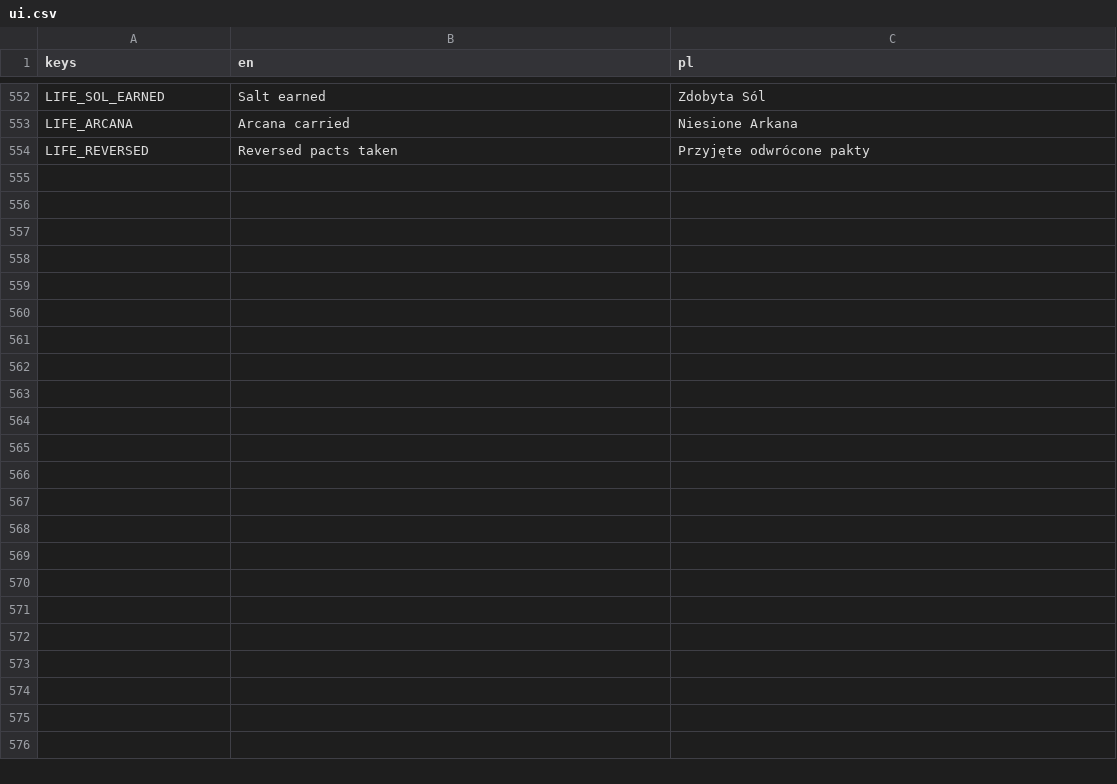
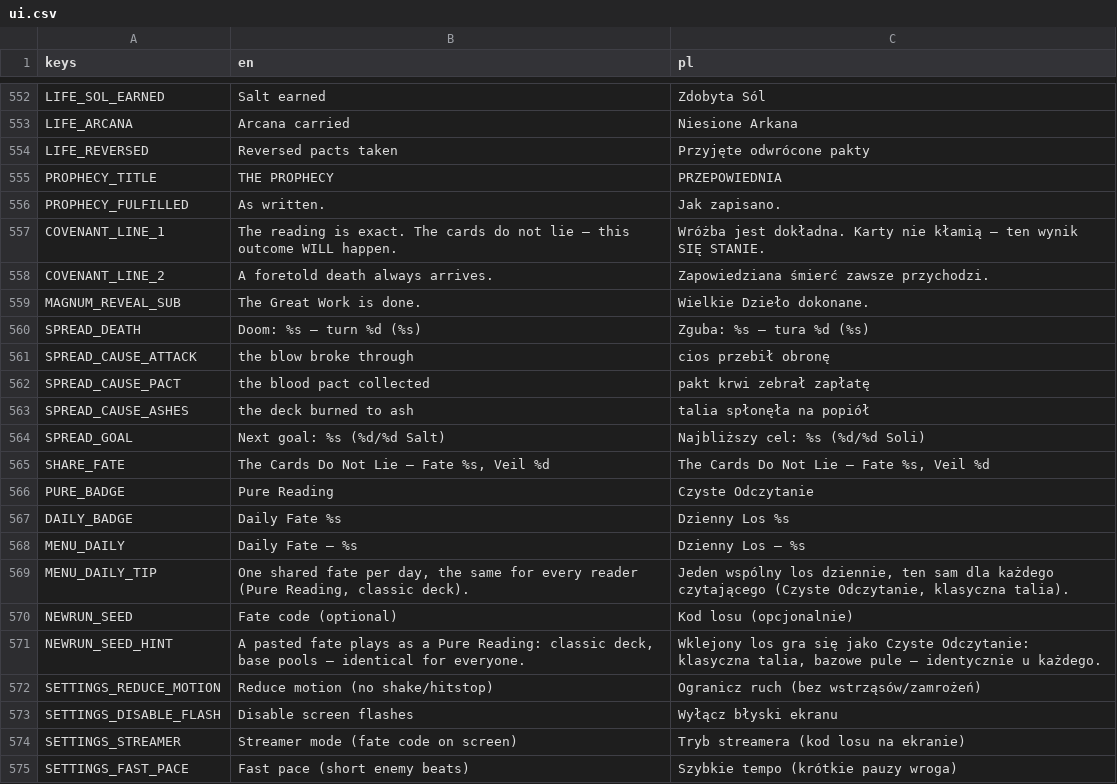
Before and after one commit to actionjacks/Parallaxa_card, a CSV file: data/locale/ui.csv, drawn as a sheet; only a part is shown, gaps mark what is left out; the diff names each change by its address in the sheet, - before the commit and + after, or states it on an @@ line.

```diff
--- a/data/locale/ui.csv
+++ b/data/locale/ui.csv
+row 555: PROPHECY_TITLE | THE PROPHECY | PRZEPOWIEDNIA
+row 556: PROPHECY_FULFILLED | As written. | Jak zapisano.
+row 557: COVENANT_LINE_1 | The reading is exact. The cards do not lie — this outcome WILL happen. | Wróżba jest dokładna. Karty nie kłamią — ten wynik SIĘ STANIE.
+row 558: COVENANT_LINE_2 | A foretold death always arrives. | Zapowiedziana śmierć zawsze przychodzi.
+row 559: MAGNUM_REVEAL_SUB | The Great Work is done. | Wielkie Dzieło dokonane.
+row 560: SPREAD_DEATH | Doom: %s — turn %d (%s) | Zguba: %s — tura %d (%s)
+row 561: SPREAD_CAUSE_ATTACK | the blow broke through | cios przebił obronę
+row 562: SPREAD_CAUSE_PACT | the blood pact collected | pakt krwi zebrał zapłatę
+row 563: SPREAD_CAUSE_ASHES | the deck burned to ash | talia spłonęła na popiół
+row 564: SPREAD_GOAL | Next goal: %s (%d/%d Salt) | Najbliższy cel: %s (%d/%d Soli)
+row 565: SHARE_FATE | The Cards Do Not Lie — Fate %s, Veil %d | The Cards Do Not Lie — Fate %s, Veil %d
+row 566: PURE_BADGE | Pure Reading | Czyste Odczytanie
+row 567: DAILY_BADGE | Daily Fate %s | Dzienny Los %s
+row 568: MENU_DAILY | Daily Fate — %s | Dzienny Los — %s
+row 569: MENU_DAILY_TIP | One shared fate per day, the same for every reader (Pure Reading, classic deck). | Jeden wspólny los dziennie, ten sam dla każdego czytającego (Czyste Odczytanie, klasyczna talia).
+row 570: NEWRUN_SEED | Fate code (optional) | Kod losu (opcjonalnie)
+row 571: NEWRUN_SEED_HINT | A pasted fate plays as a Pure Reading: classic deck, base pools — identical for everyone. | Wklejony los gra się jako Czyste Odczytanie: klasyczna talia, bazowe pule — identycznie u każdego.
+row 572: SETTINGS_REDUCE_MOTION | Reduce motion (no shake/hitstop) | Ogranicz ruch (bez wstrząsów/zamrożeń)
+row 573: SETTINGS_DISABLE_FLASH | Disable screen flashes | Wyłącz błyski ekranu
+row 574: SETTINGS_STREAMER | Streamer mode (fate code on screen) | Tryb streamera (kod losu na ekranie)
+row 575: SETTINGS_FAST_PACE | Fast pace (short enemy beats) | Szybkie tempo (krótkie pauzy wroga)
```
Also changed, not shown: 17 other files.
